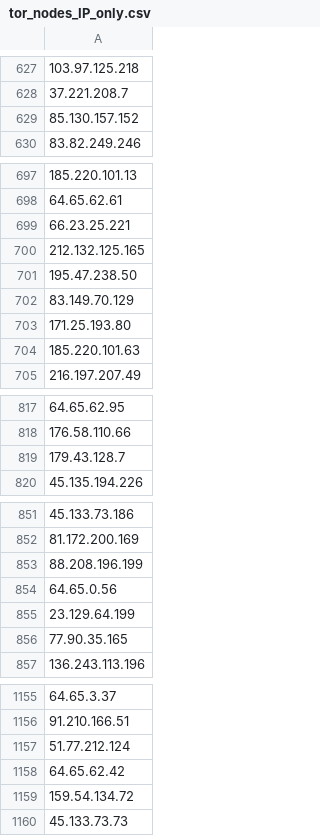
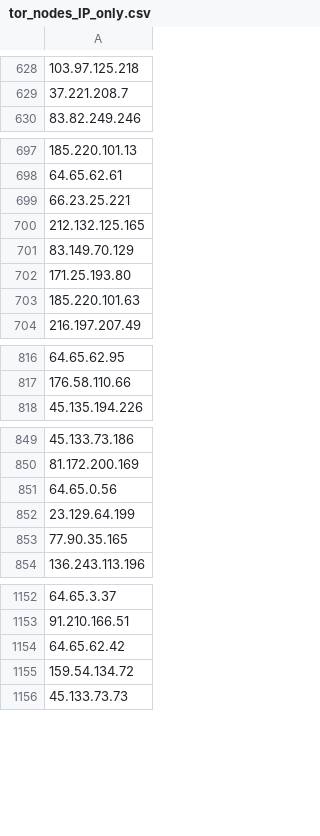
Before and after one commit to PeeBee66/Updated_TOR_Nodes, a CSV file: tor_nodes_IP_only.csv, drawn as a sheet; only a part is shown, gaps mark what is left out; removed rows and columns are numbered as before the commit, all else as after; the diff covers the shown part only; the diff names each change by its address in the sheet, - before the commit and + after, or states it on an @@ line.

```diff
--- a/tor_nodes_IP_only.csv
+++ b/tor_nodes_IP_only.csv
-row 629: 85.130.157.152
-row 701: 195.47.238.50
-row 819: 179.43.128.7
-row 853: 88.208.196.199
-row 1157: 51.77.212.124
```
Also changed, not shown: 40 added rows, 31 removed rows, 1 moved row and 4 edited cells elsewhere in this file.
